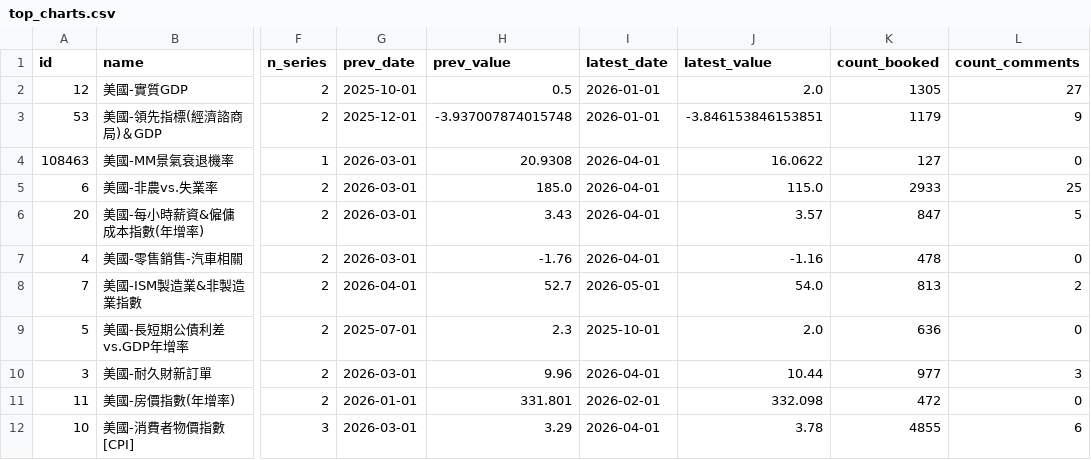
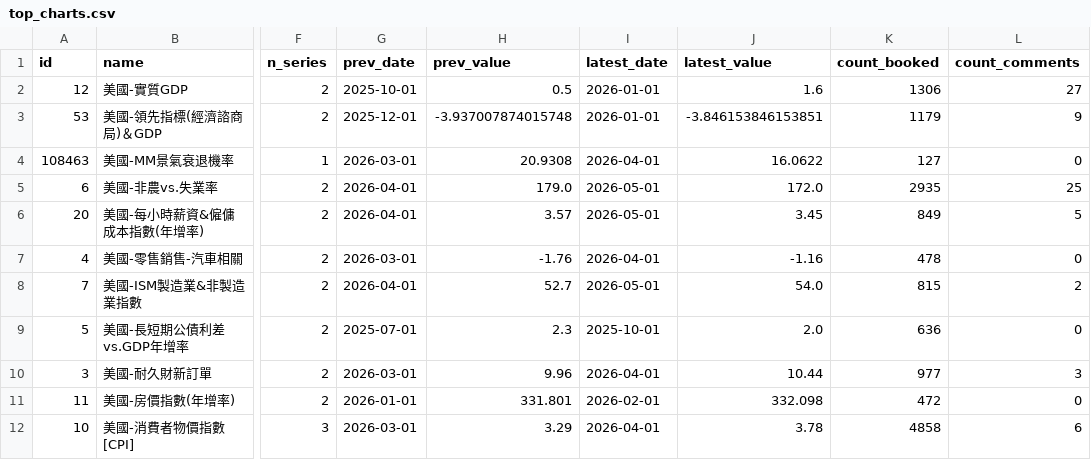
Before and after one commit to jasonchanjj123/macro-dashboard, a CSV file: top_charts.csv, drawn as a sheet; only a part is shown, gaps mark what is left out; the diff names each change by its address in the sheet, - before the commit and + after, or states it on an @@ line.

Commit message:
Update dashboard data and related scripts with new economic indicators and values
- Modified `dashboard_data.json` to reflect updated economic values and dates.
- Adjusted `scrape_macromicro.py` to handle exceptions during page fetching.
- Updated `series_last_rows.json` to align with the latest economic data.
- Revised `top_charts.csv` to include corrected values for GDP, employment, wage growth, and CPI.

```diff
--- a/top_charts.csv
+++ b/top_charts.csv
-J2 (latest_value): 2.0
+J2 (latest_value): 1.6
-K2 (count_booked): 1305
+K2 (count_booked): 1306
-G5:G6 (prev_date): 2026-03-01
+G5:G6 (prev_date): 2026-04-01
-H5 (prev_value): 185.0
+H5 (prev_value): 179.0
-I5:I6 (latest_date): 2026-04-01
+I5:I6 (latest_date): 2026-05-01
-J5 (latest_value): 115.0
+J5 (latest_value): 172.0
-K5 (count_booked): 2933
+K5 (count_booked): 2935
-H6 (prev_value): 3.43
+H6 (prev_value): 3.57
-J6 (latest_value): 3.57
+J6 (latest_value): 3.45
-K6 (count_booked): 847
+K6 (count_booked): 849
-K8 (count_booked): 813
+K8 (count_booked): 815
-K12 (count_booked): 4855
+K12 (count_booked): 4858
```
Also changed, not shown: 3 other files.
